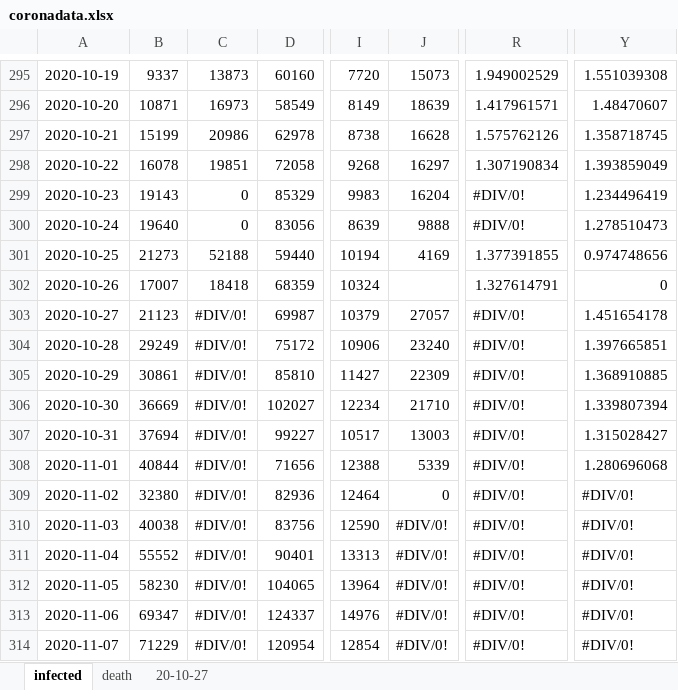
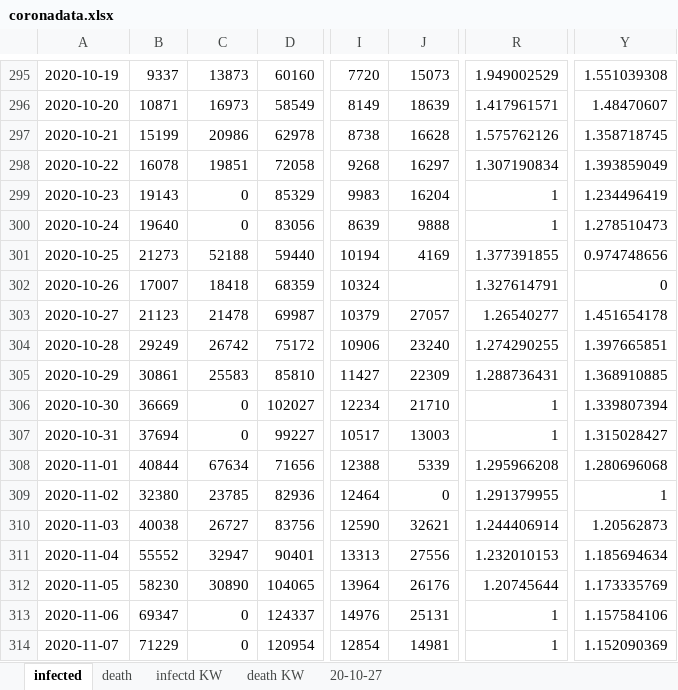
Before and after one commit to ChristophKrause/coronaDataHelper, an Excel workbook: src/CoronaDataHelper/CoronaDataHelper/res/coronadata.xlsx, sheet infected, drawn as a sheet; only a part is shown, gaps mark what is left out; values as stored, in another font and other column widths than the file's, no cell formats; the diff covers the shown part only; the diff names each change by its address in the sheet, - before the commit and + after, or states it on an @@ line.

Commit message:
- added infected and death overall - fixed div by zero formulas - fixed number formatting

```diff
--- a/src/CoronaDataHelper/CoronaDataHelper/res/coronadata.xlsx (sheet infected)
+++ b/src/CoronaDataHelper/CoronaDataHelper/res/coronadata.xlsx (sheet infected)
+sheet tab: infectd KW
+sheet tab: death KW
-R299:R300: #DIV/0!
+R299:R300: 1
-C303: #DIV/0!
+C303: 21478
-R303: #DIV/0!
+R303: 1.26540277
-C304: #DIV/0!
+C304: 26742
-R304: #DIV/0!
+R304: 1.274290255
-C305: #DIV/0!
+C305: 25583
-R305: #DIV/0!
+R305: 1.288736431
-C306:C307: #DIV/0!
+C306:C307: 0
-R306:R307: #DIV/0!
+R306:R307: 1
-C308: #DIV/0!
+C308: 67634
-R308: #DIV/0!
+R308: 1.295966208
-C309: #DIV/0!
+C309: 23785
-R309: #DIV/0!
+R309: 1.291379955
-Y309: #DIV/0!
+Y309: 1
-C310: #DIV/0!
+C310: 26727
-J310: #DIV/0!
+J310: 32621
-R310: #DIV/0!
+R310: 1.244406914
-Y310: #DIV/0!
+Y310: 1.20562873
-C311: #DIV/0!
+C311: 32947
-J311: #DIV/0!
+J311: 27556
-R311: #DIV/0!
+R311: 1.232010153
-Y311: #DIV/0!
+Y311: 1.185694634
-C312: #DIV/0!
+C312: 30890
-J312: #DIV/0!
+J312: 26176
-R312: #DIV/0!
+R312: 1.20745644
-Y312: #DIV/0!
+Y312: 1.173335769
-C313:C314: #DIV/0!
+C313:C314: 0
-J313: #DIV/0!
+J313: 25131
-R313:R314: #DIV/0!
+R313:R314: 1
-Y313: #DIV/0!
+Y313: 1.157584106
-J314: #DIV/0!
+J314: 14981
-Y314: #DIV/0!
+Y314: 1.152090369
```
Also changed, not shown: 202 edited cells elsewhere in this sheet, sheet death, cell formats, formulas that keep their value, 1 other file.
